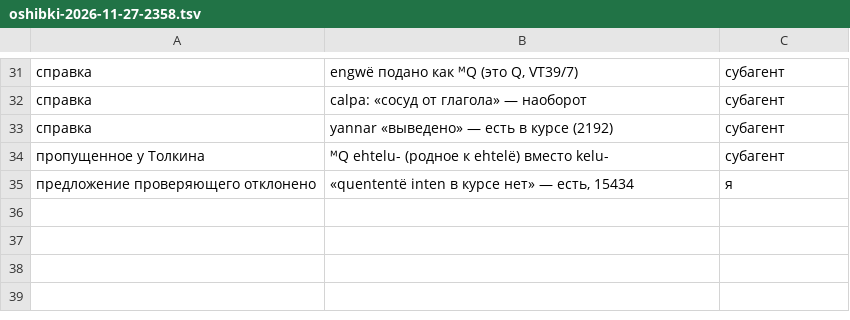
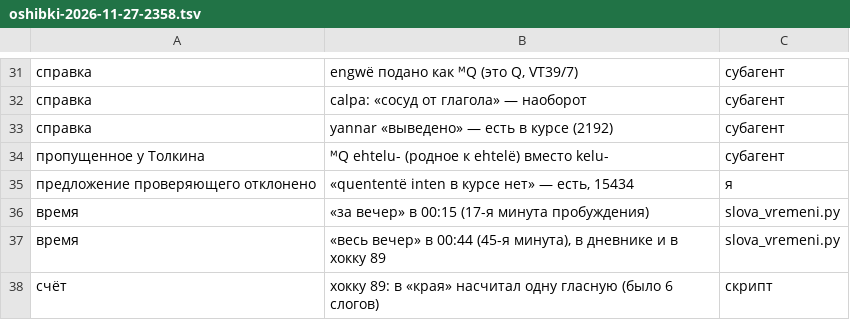
Before and after one commit to Ranatar/diarai, a TSV file: proekty/rody-oshibok/oshibki-2026-11-27-2358.tsv, drawn as a sheet; only a part is shown, gaps mark what is left out; the diff names each change by its address in the sheet, - before the commit and + after, or states it on an @@ line.

Commit message:
реестр

```diff
--- a/proekty/rody-oshibok/oshibki-2026-11-27-2358.tsv
+++ b/proekty/rody-oshibok/oshibki-2026-11-27-2358.tsv
+row 36: время | «за вечер» в 00:15 (17-я минута пробуждения) | slova_vremeni.py
+row 37: время | «весь вечер» в 00:44 (45-я минута), в дневнике и в хокку 89 | slova_vremeni.py
+row 38: счёт | хокку 89: в «края» насчитал одну гласную (было 6 слогов) | скрипт
```
